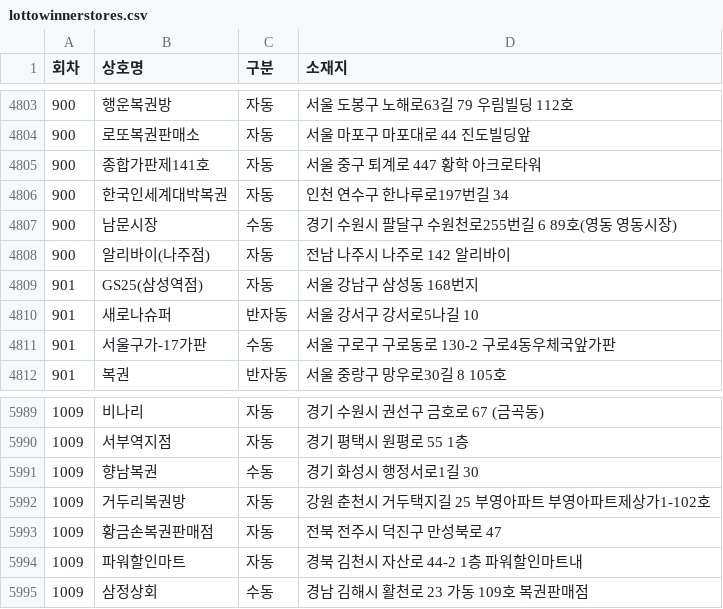
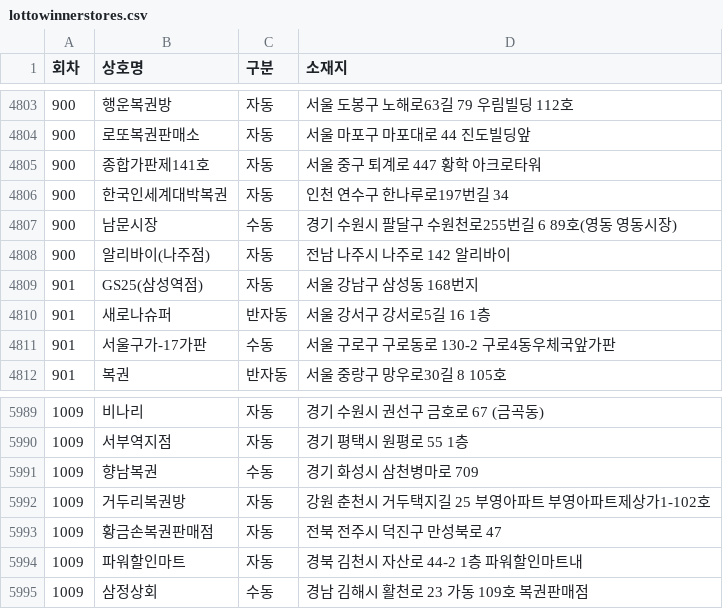
Before and after one commit to pipelinelife/pipelinelife.github.io, a CSV file: CSV/lottowinnerstores.csv, drawn as a sheet; only a part is shown, gaps mark what is left out; the diff covers the shown part only.

```diff
--- a/CSV/lottowinnerstores.csv
+++ b/CSV/lottowinnerstores.csv
@@ -4809,3 +4809,3 @@
 901,GS25(삼성역점),자동,서울 강남구 삼성동 168번지
-901,새로나슈퍼,반자동,서울 강서구 강서로5나길 10
+901,새로나슈퍼,반자동,서울 강서구 강서로5길 16 1층
 901,서울구가-17가판,수동,서울 구로구 구로동로 130-2 구로4동우체국앞가판
@@ -5990,3 +5990,3 @@
 1009,서부역지점,자동,경기 평택시  원평로 55 1층
-1009,향남복권,수동,경기 화성시 행정서로1길 30
+1009,향남복권,수동,경기 화성시 삼천병마로 709
 1009,거두리복권방,자동,강원 춘천시  거두택지길 25 부영아파트 부영아파트제상가1-102호
```
Also changed, not shown: 11 added rows and 4 edited cells elsewhere in this file.
